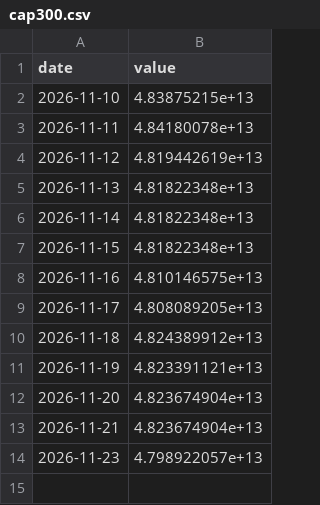
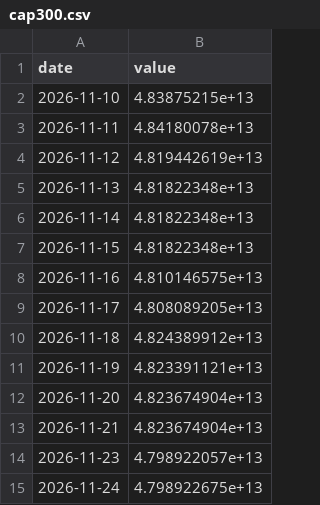
Before and after one commit to 964583194/ratio-signal, a CSV file: data/raw/cap300.csv, drawn as a sheet; the diff names each change by its address in the sheet, - before the commit and + after, or states it on an @@ line.

```diff
--- a/data/raw/cap300.csv
+++ b/data/raw/cap300.csv
+row 15: 2026-11-24 | 4.798922675e+13
```
Also changed, not shown: data/raw/margin.csv, data/raw/margin_ratio.csv, 21 other files.
